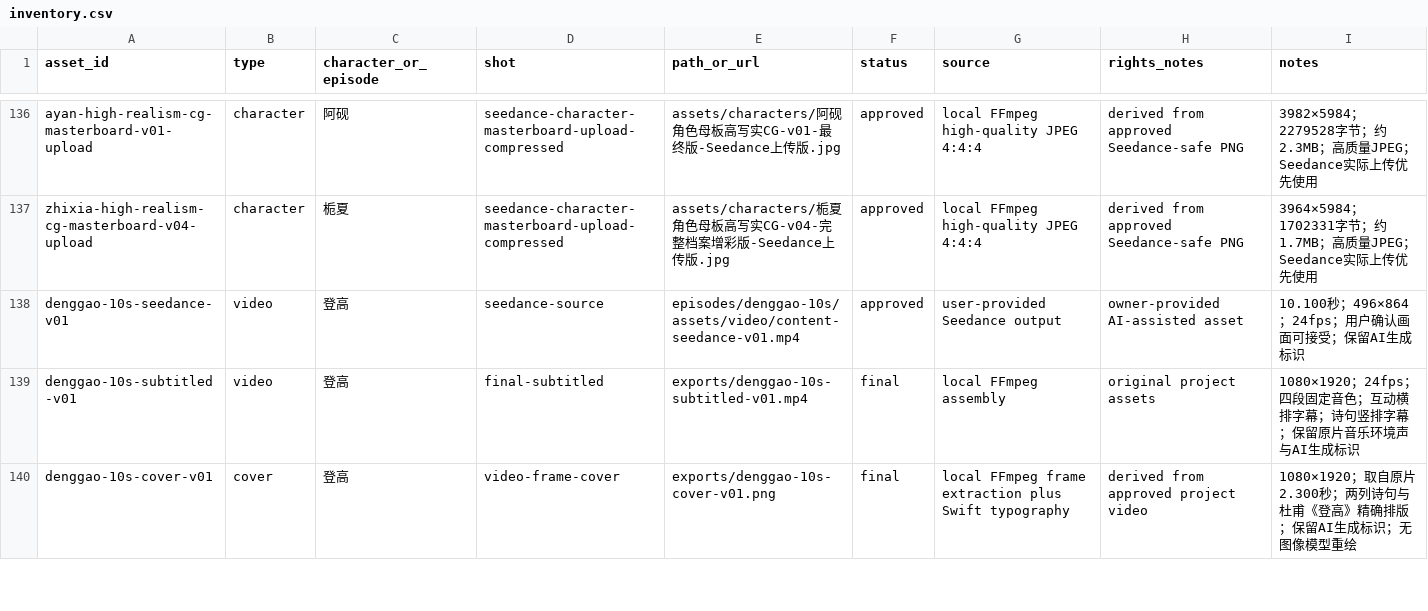
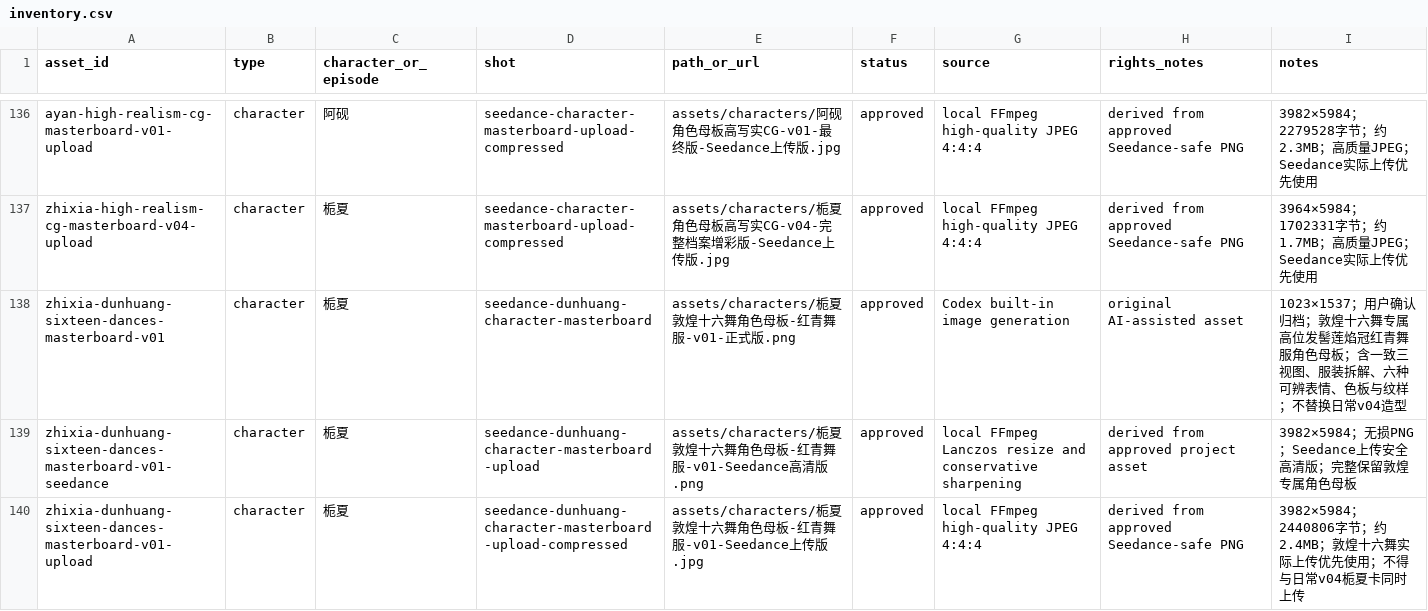
Before and after one commit to Yolo-0317/tools-workspace, a CSV file: zhixia-feihualing/assets/inventory.csv, drawn as a sheet; only a part is shown, gaps mark what is left out; the shorter side is filled out with more unchanged rows; the diff covers the shown part only.

```diff
--- a/zhixia-feihualing/assets/inventory.csv
+++ b/zhixia-feihualing/assets/inventory.csv
@@ -137 +137,4 @@ ayan-high-realism-cg-masterboard-v01-upload,character,阿砚,seedance-character-
 zhixia-high-realism-cg-masterboard-v04-upload,character,栀夏,seedance-character-masterboard-upload-compressed,assets/characters/栀夏角色母板高写实CG-v04-完整档案增彩版-Seedance上传版.jpg,approved,local FFmpeg high-quality JPEG 4:4:4,derived from approved Seedance-safe PNG,3964×5984；1702331字节；约1.7MB；高质量JPEG；Seedance实际上传优先使用
+zhixia-dunhuang-sixteen-dances-masterboard-v01,character,栀夏,seedance-dunhuang-character-masterboard,assets/characters/栀夏敦煌十六舞角色母板-红青舞服-v01-正式版.png,approved,Codex built-in image generation,original AI-assisted asset,1023×1537；用户确认归档；敦煌十六舞专属高位发髻莲焰冠红青舞服角色母板；含一致三视图、服装拆解、六种可辨表情、色板与纹样；不替换日常v04造型
+zhixia-dunhuang-sixteen-dances-masterboard-v01-seedance,character,栀夏,seedance-dunhuang-character-masterboard-upload,assets/characters/栀夏敦煌十六舞角色母板-红青舞服-v01-Seedance高清版.png,approved,local FFmpeg Lanczos resize and conservative sharpening,derived from approved project asset,3982×5984；无损PNG；Seedance上传安全高清版；完整保留敦煌专属角色母板
+zhixia-dunhuang-sixteen-dances-masterboard-v01-upload,character,栀夏,seedance-dunhuang-character-masterboard-upload-compressed,assets/characters/栀夏敦煌十六舞角色母板-红青舞服-v01-Seedance上传版.jpg,approved,local FFmpeg high-quality JPEG 4:4:4,derived from approved Seedance-safe PNG,3982×5984；2440806字节；约2.4MB；敦煌十六舞实际上传优先使用；不得与日常v04栀夏卡同时上传
```
Also changed, not shown: 3 added rows elsewhere in this file, 7 other files.
